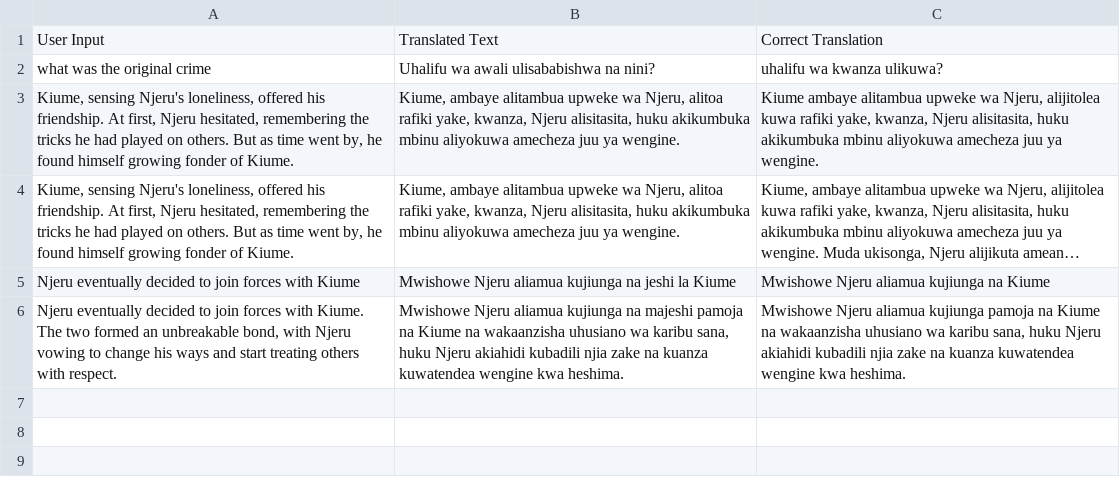
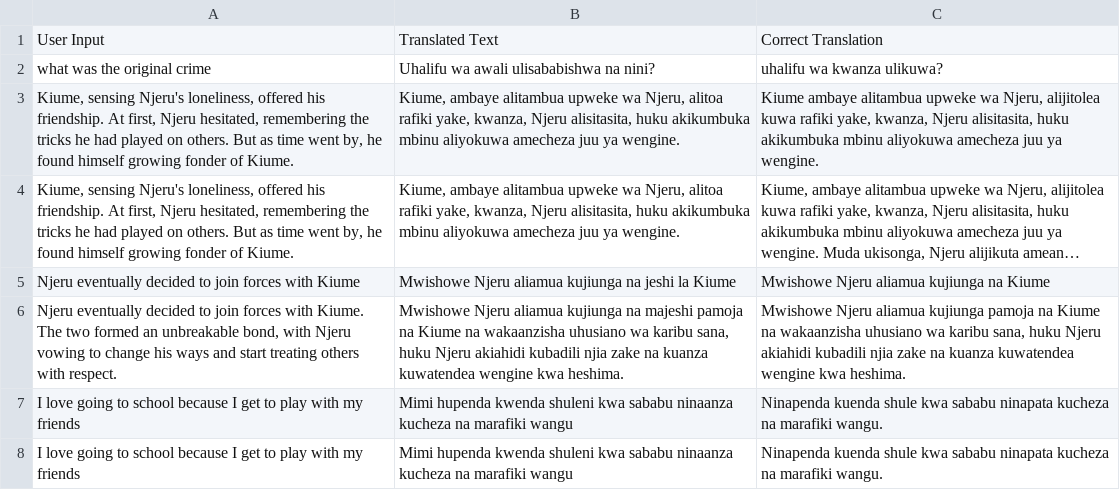
Before and after one commit to Rogendo/Eng-Swa-Translator, a CSV file: incorrect_translations/translations.csv, drawn as a sheet; long unchanged cells end in …; the diff names each change by its address in the sheet, - before the commit and + after, or states it on an @@ line.

```diff
--- a/incorrect_translations/translations.csv
+++ b/incorrect_translations/translations.csv
+row 7: I love going to school because I get to play with my friends | Mimi hupenda kwenda shuleni kwa sababu ninaanza kucheza na marafiki wangu | Ninapenda kuenda shule kwa sababu ninapata kucheza na marafiki wangu.
+row 8: I love going to school because I get to play with my friends | Mimi hupenda kwenda shuleni kwa sababu ninaanza kucheza na marafiki wangu | Ninapenda kuenda shule kwa sababu ninapata kucheza na marafiki wangu.
```
Also changed, not shown: 6 other files.
